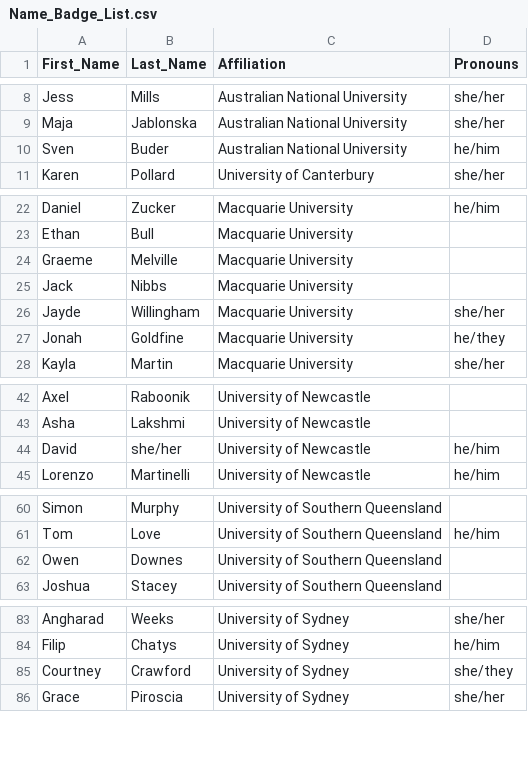
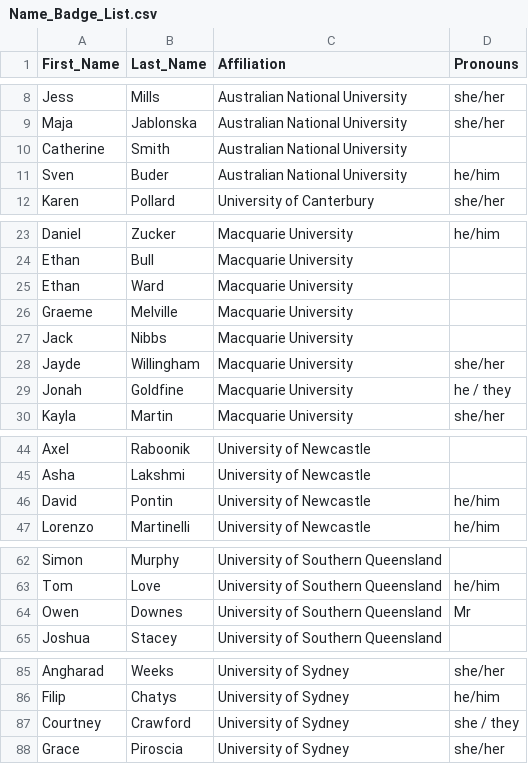
Before and after one commit to aew10/website, a CSV file: assets/docs/name_tags/Name_Badge_List.csv, drawn as a sheet; only a part is shown, gaps mark what is left out.

```diff
--- a/assets/docs/name_tags/Name_Badge_List.csv
+++ b/assets/docs/name_tags/Name_Badge_List.csv
@@ -9,2 +9,3 @@ Jess,Mills,Australian National University,she/her,,
 Maja,Jablonska,Australian National University,she/her,,
+Catherine,Smith,Australian National University,,,
 Sven,Buder,Australian National University,he/him,,
@@ -23,2 +24,3 @@ Daniel,Zucker,Macquarie University,he/him,,
 Ethan,Bull,Macquarie University,,,
+Ethan,Ward,Macquarie University,,,
 Graeme,Melville,Macquarie University,,,
@@ -26,3 +28,3 @@ Jack,Nibbs,Macquarie University,,,
 Jayde,Willingham,Macquarie University,she/her,,
-Jonah,Goldfine,Macquarie University,he/they,,
+Jonah,Goldfine,Macquarie University,he / they,,
 Kayla,Martin,Macquarie University,she/her,,
@@ -43,3 +45,3 @@ Axel ,Raboonik,University of Newcastle,,,
 Asha,Lakshmi,University of Newcastle,,,
-David,she/her,University of Newcastle,he/him,,
+David,Pontin,University of Newcastle,he/him,,
 Lorenzo,Martinelli,University of Newcastle,he/him,,
@@ -61,3 +63,3 @@ Simon,Murphy,University of Southern Queensland,,,
 Tom,Love,University of Southern Queensland,he/him,,
-Owen,Downes,University of Southern Queensland,,,
+Owen,Downes,University of Southern Queensland,Mr,,
 Joshua,Stacey,University of Southern Queensland,,,
@@ -84,3 +86,3 @@ Angharad,Weeks,University of Sydney,she/her,,
 Filip,Chatys,University of Sydney,he/him,,
-Courtney,Crawford,University of Sydney,she/they,,
+Courtney,Crawford,University of Sydney,she / they,,
 Grace,Piroscia,University of Sydney,she/her,,
```
Also changed, not shown: 2 other files.
